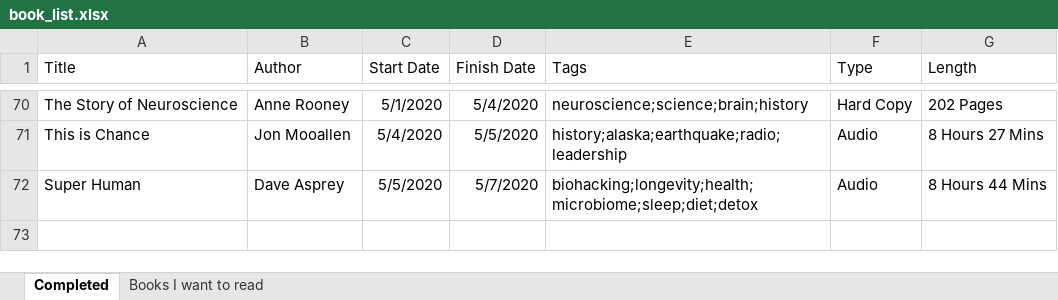
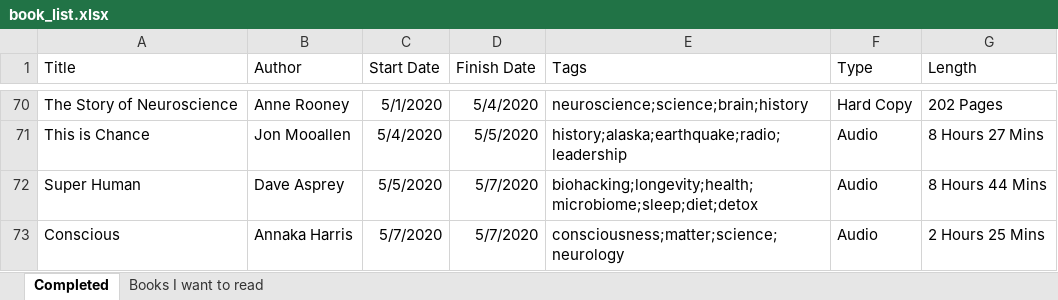
Before and after one commit to zachfloro/reading_list, an Excel workbook: book_list.xlsx, sheet Completed, drawn as a sheet; only a part is shown, gaps mark what is left out; values as stored, in another font and other column widths than the file's, no borders; the diff names each change by its address in the sheet, - before the commit and + after, or states it on an @@ line.

Commit message:
added conscious

```diff
--- a/book_list.xlsx (sheet Completed)
+++ b/book_list.xlsx (sheet Completed)
+row 73: Conscious | Annaka Harris | 5/7/2020 | 5/7/2020 | consciousness;matter;science;neurology | Audio | 2 Hours 25 Mins
```
